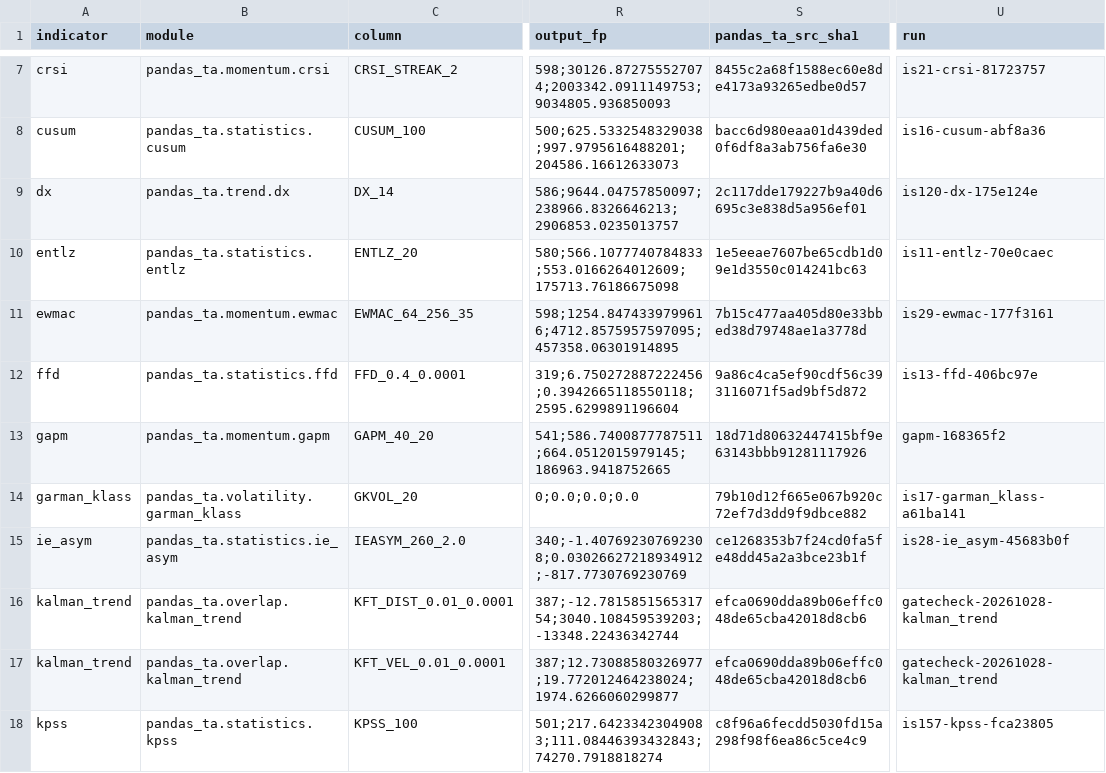
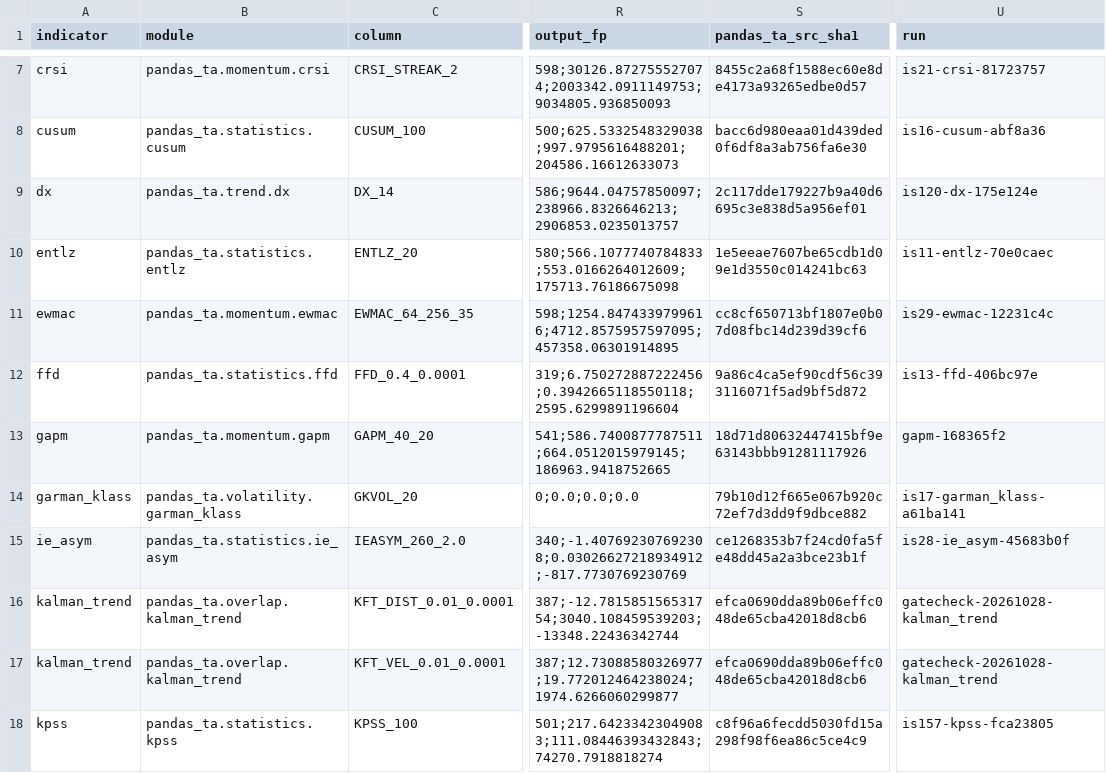
Before and after one commit to TolgaUyanik/PandasTa, a CSV file: docs/gate_e_ledger.csv, drawn as a sheet; only a part is shown, gaps mark what is left out; the diff names each change by its address in the sheet, - before the commit and + after, or states it on an @@ line.

Commit message:
EWMAC: record post-revert Gate E run is29-ewmac-12231c4c -- 64:256 row re-confirmed. Refs #29

```diff
--- a/docs/gate_e_ledger.csv
+++ b/docs/gate_e_ledger.csv
-S11 (pandas_ta_src_sha1): 7b15c477aa405d80e33bbed38d79748ae1a3778d
+S11 (pandas_ta_src_sha1): cc8cf650713bf1807e0b07d08fbc14d239d39cf6
-U11 (run): is29-ewmac-177f3161
+U11 (run): is29-ewmac-12231c4c
```
